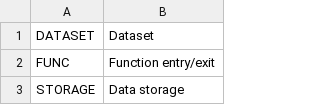
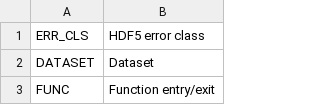
Before and after one commit to HDFGroup/HDF.PInvoke, a CSV file: HDF5/H5Eglobals.csv, drawn as a sheet; only a part is shown; the shorter side is filled out with more unchanged rows; the diff names each change by its address in the sheet, - before the commit and + after, or states it on an @@ line.

```diff
--- a/HDF5/H5Eglobals.csv
+++ b/HDF5/H5Eglobals.csv
+row 1: ERR_CLS | HDF5 error class
```
Also changed, not shown: 4 other files.
